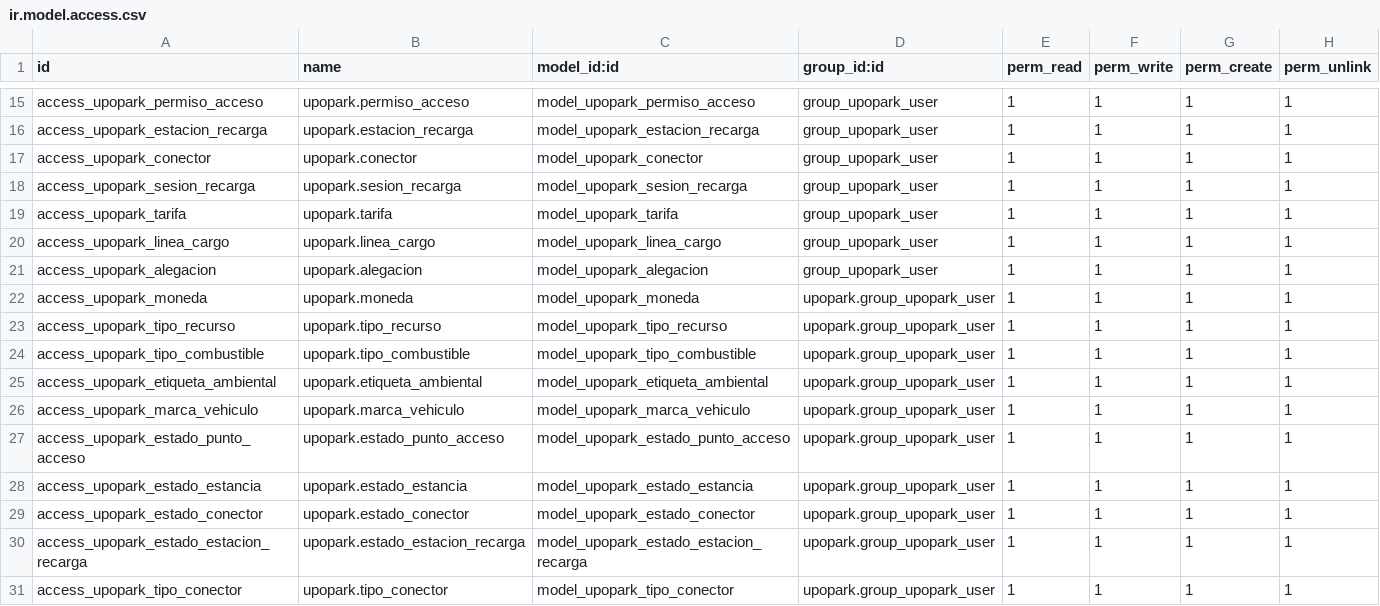
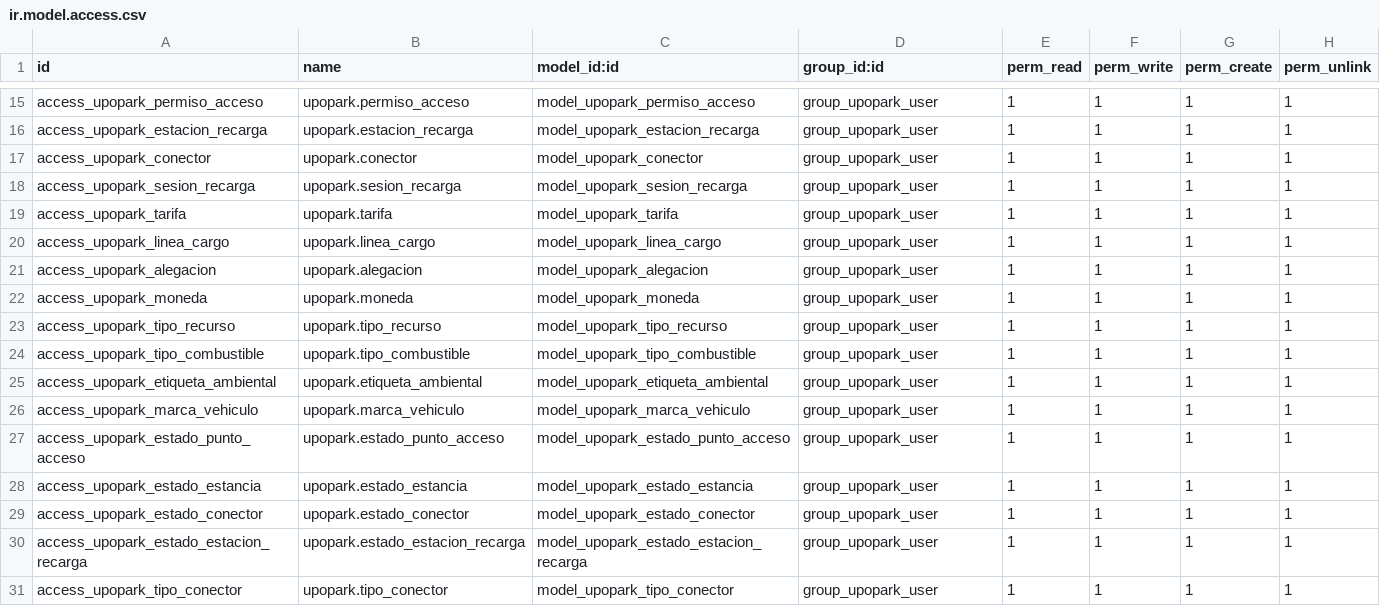
Before and after one commit to rociodays/UPOPARK---Grupo-2---Tecnolog-as-de-Sistemas-de-Informaci-n-UPO-., a CSV file: upopark/security/ir.model.access.csv, drawn as a sheet; only a part is shown, gaps mark what is left out.

Commit message:
Modulos y vistas de Gonzalo, Fernando y Rocio

```diff
--- a/upopark/security/ir.model.access.csv
+++ b/upopark/security/ir.model.access.csv
@@ -21,11 +21,11 @@ access_upopark_linea_cargo,upopark.linea_cargo,model_upopark_linea_cargo,group_u
 access_upopark_alegacion,upopark.alegacion,model_upopark_alegacion,group_upopark_user,1,1,1,1
-access_upopark_moneda,upopark.moneda,model_upopark_moneda,upopark.group_upopark_user,1,1,1,1
-access_upopark_tipo_recurso,upopark.tipo_recurso,model_upopark_tipo_recurso,upopark.group_upopark_user,1,1,1,1
-access_upopark_tipo_combustible,upopark.tipo_combustible,model_upopark_tipo_combustible,upopark.group_upopark_user,1,1,1,1
-access_upopark_etiqueta_ambiental,upopark.etiqueta_ambiental,model_upopark_etiqueta_ambiental,upopark.group_upopark_user,1,1,1,1
-access_upopark_marca_vehiculo,upopark.marca_vehiculo,model_upopark_marca_vehiculo,upopark.group_upopark_user,1,1,1,1
-access_upopark_estado_punto_acceso,upopark.estado_punto_acceso,model_upopark_estado_punto_acceso,upopark.group_upopark_user,1,1,1,1
-access_upopark_estado_estancia,upopark.estado_estancia,model_upopark_estado_estancia,upopark.group_upopark_user,1,1,1,1
-access_upopark_estado_conector,upopark.estado_conector,model_upopark_estado_conector,upopark.group_upopark_user,1,1,1,1
-access_upopark_estado_estacion_recarga,upopark.estado_estacion_recarga,model_upopark_estado_estacion_recarga,upopark.group_upopark_user,1,1,1,1
-access_upopark_tipo_conector,upopark.tipo_conector,model_upopark_tipo_conector,upopark.group_upopark_user,1,1,1,1
+access_upopark_moneda,upopark.moneda,model_upopark_moneda,group_upopark_user,1,1,1,1
+access_upopark_tipo_recurso,upopark.tipo_recurso,model_upopark_tipo_recurso,group_upopark_user,1,1,1,1
+access_upopark_tipo_combustible,upopark.tipo_combustible,model_upopark_tipo_combustible,group_upopark_user,1,1,1,1
+access_upopark_etiqueta_ambiental,upopark.etiqueta_ambiental,model_upopark_etiqueta_ambiental,group_upopark_user,1,1,1,1
+access_upopark_marca_vehiculo,upopark.marca_vehiculo,model_upopark_marca_vehiculo,group_upopark_user,1,1,1,1
+access_upopark_estado_punto_acceso,upopark.estado_punto_acceso,model_upopark_estado_punto_acceso,group_upopark_user,1,1,1,1
+access_upopark_estado_estancia,upopark.estado_estancia,model_upopark_estado_estancia,group_upopark_user,1,1,1,1
+access_upopark_estado_conector,upopark.estado_conector,model_upopark_estado_conector,group_upopark_user,1,1,1,1
+access_upopark_estado_estacion_recarga,upopark.estado_estacion_recarga,model_upopark_estado_estacion_recarga,group_upopark_user,1,1,1,1
+access_upopark_tipo_conector,upopark.tipo_conector,model_upopark_tipo_conector,group_upopark_user,1,1,1,1
```
